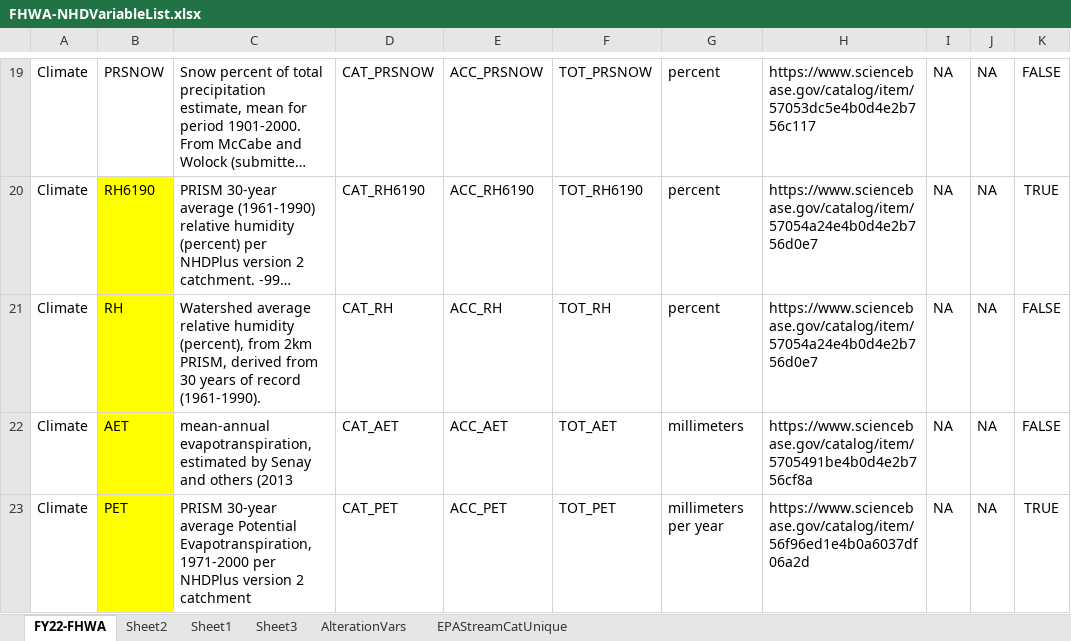
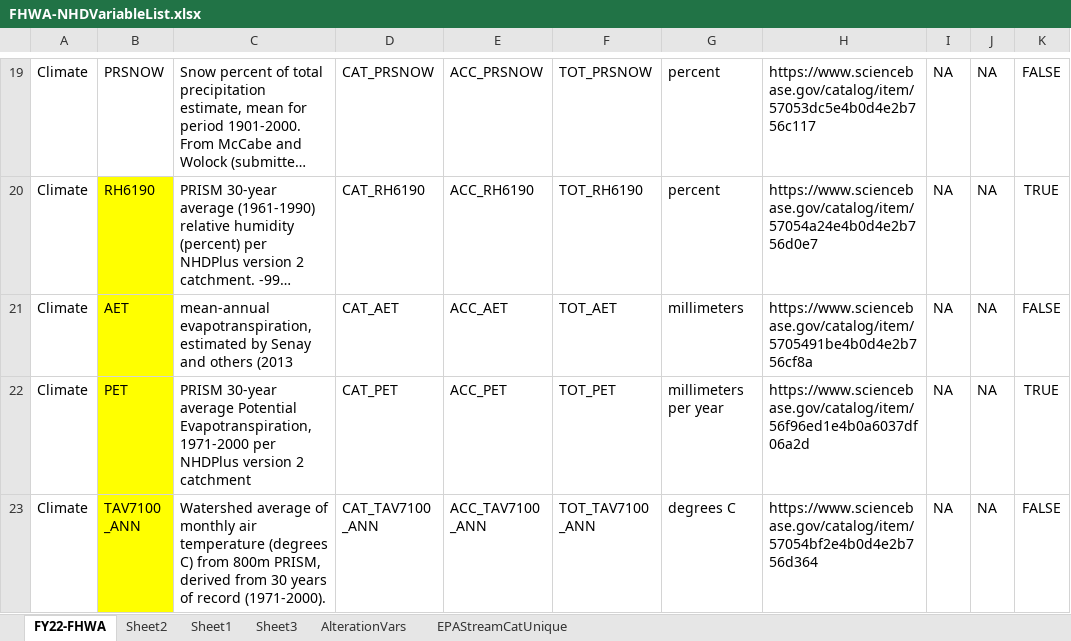
Before and after one commit to slevin75/regional-hydrologic-forcings-ml, an Excel workbook: 1_fetch/in/FHWA-NHDVariableList.xlsx, sheet FY22-FHWA, drawn as a sheet; only a part is shown, gaps mark what is left out; the shorter side is filled out with more unchanged rows; long unchanged cells end in …; values as stored, in another font and other column widths than the file's, no borders; the diff covers the shown part only; the diff names each change by its address in the sheet, - before the commit and + after, or states it on an @@ line.

Commit message:
update some more links

```diff
--- a/1_fetch/in/FHWA-NHDVariableList.xlsx (sheet FY22-FHWA)
+++ b/1_fetch/in/FHWA-NHDVariableList.xlsx (sheet FY22-FHWA)
-row 21: Climate | RH | Watershed average relative humidity (percent), from 2km PRISM, derived from 30 years of record (1961-1990). | CAT_RH | ACC_RH | TOT_RH | percent | https://www.sciencebase.gov/catalog/item/57054a24e4b0d4e2b756d0e7 | NA | NA | FALSE
```
Also changed, not shown: 5 removed rows and 18 edited cells elsewhere in this sheet.
